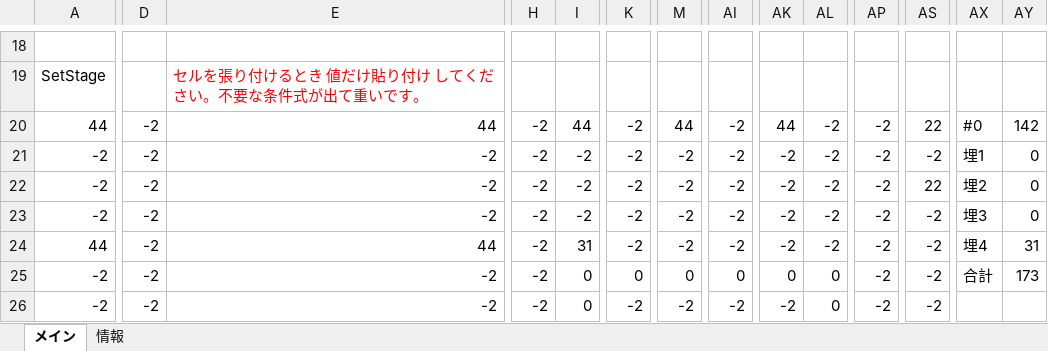
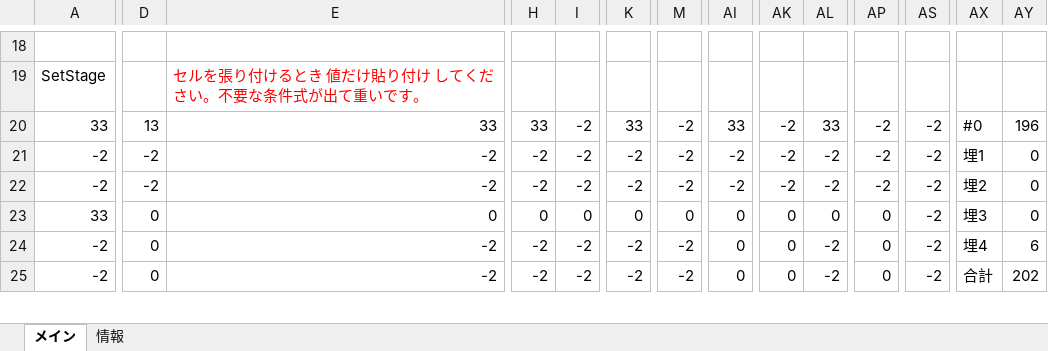
Before and after one commit to keisuke0211/cos-mos, an Excel workbook: data/GAMEDATA/STAGE/StageEditor1.5.xlsx, sheet メイン, drawn as a sheet; only a part is shown, gaps mark what is left out; values as stored, in another font and other column widths than the file's, no borders; conditional formats not drawn; removed rows and columns are numbered as before the commit, all else as after; rows hold the shown columns only; the diff covers the shown part only; the diff names each change by its address in the sheet, - before the commit and + after, or states it on an @@ line.

```diff
--- a/data/GAMEDATA/STAGE/StageEditor1.5.xlsx (sheet メイン)
+++ b/data/GAMEDATA/STAGE/StageEditor1.5.xlsx (sheet メイン)
-A20: 44
+A20: 33
-D20: -2
+D20: 13
-E20: 44
+E20: 33
-H20: -2
+H20: 33
-I20: 44
+I20: -2
-K20: -2
+K20: 33
-M20: 44
+M20: -2
-AI20: -2
+AI20: 33
-AK20: 44
+AK20: -2
-AL20: -2
+AL20: 33
-AS20: 22
+AS20: -2
-AY20: 142
+AY20: 196
-AS22: 22
+AS22: -2
+row 23: 33 | 0 | 0 | 0 | 0 | 0 | 0 | 0 | 0 | 0 | 0 | -2 | 埋3 | 0
-D24: -2
+D24: 0
-AI24: -2
+AI24: 0
-AK24: -2
+AK24: 0
-AP24: -2
+AP24: 0
-AX24: 埋3
+AX24: 埋4
-AY24: 0
+AY24: 6
-row 24: 44 | -2 | 44 | -2 | 31 | -2 | -2 | -2 | -2 | -2 | -2 | -2 | 埋4 | 31
-row 25: -2 | -2 | -2 | -2 | 0 | 0 | 0 | 0 | 0 | 0 | -2 | -2 | 合計 | 173
-D25: -2
+D25: 0
-I25: 0
+I25: -2
-AI25: -2
+AI25: 0
-AK25: -2
+AK25: 0
-AL25: 0
+AL25: -2
-AP25: -2
+AP25: 0
-AX25: (empty)
+AX25: 合計
-AY25: (empty)
+AY25: 202
```
Also changed, not shown: 4 added rows, 3 removed rows and 171 edited cells elsewhere in this sheet, 1 other file.
